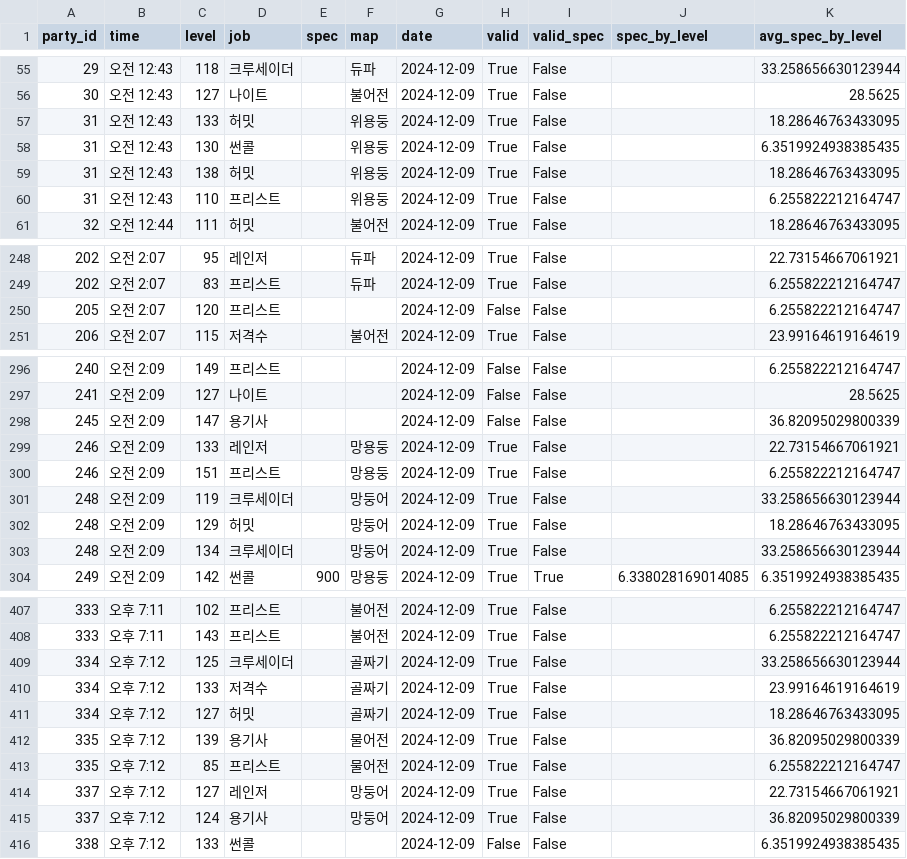
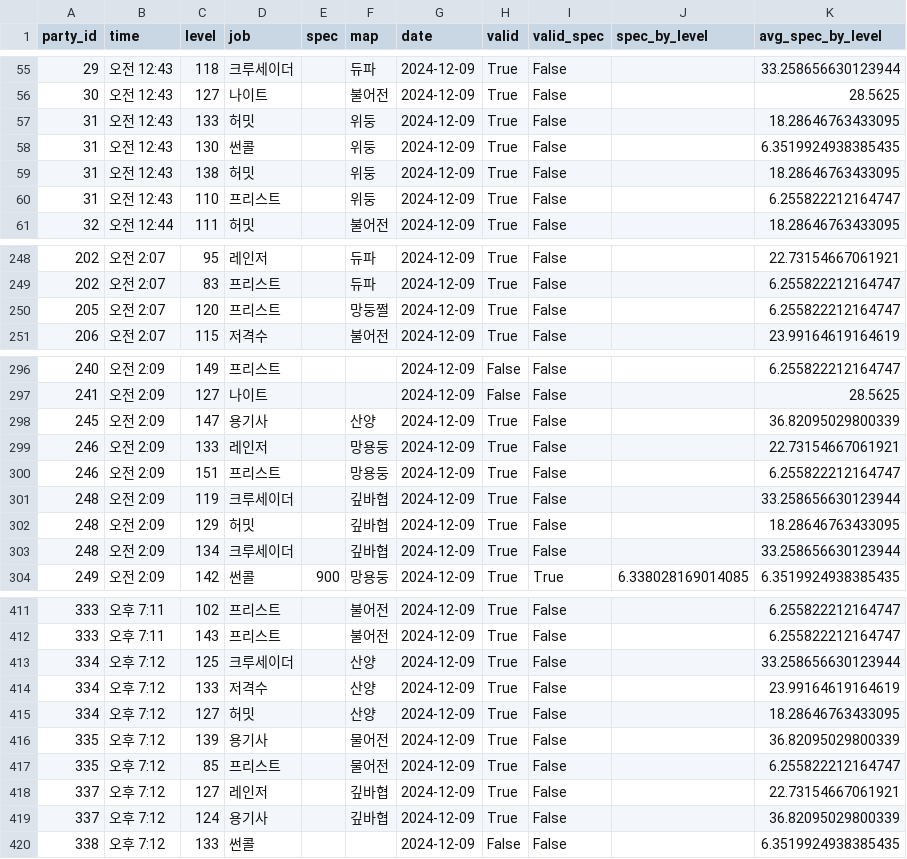
Before and after one commit to jongwonIee/mapleland, a CSV file: party/data/output/Archive/1209.csv, drawn as a sheet; only a part is shown, gaps mark what is left out; the diff covers the shown part only.

```diff
--- a/party/data/output/Archive/1209.csv
+++ b/party/data/output/Archive/1209.csv
@@ -56,6 +56,6 @@ party_id,time,level,job,spec,map,date,valid,valid_spec,spec_by_level,avg_spec_by
 30,오전 12:43,127,나이트,,불어전,2024-12-09,True,False,,28.5625
-31,오전 12:43,133,허밋,,위용둥,2024-12-09,True,False,,18.28646763433095
-31,오전 12:43,130,썬콜,,위용둥,2024-12-09,True,False,,6.3519924938385435
-31,오전 12:43,138,허밋,,위용둥,2024-12-09,True,False,,18.28646763433095
-31,오전 12:43,110,프리스트,,위용둥,2024-12-09,True,False,,6.255822212164747
+31,오전 12:43,133,허밋,,위둥,2024-12-09,True,False,,18.28646763433095
+31,오전 12:43,130,썬콜,,위둥,2024-12-09,True,False,,6.3519924938385435
+31,오전 12:43,138,허밋,,위둥,2024-12-09,True,False,,18.28646763433095
+31,오전 12:43,110,프리스트,,위둥,2024-12-09,True,False,,6.255822212164747
 32,오전 12:44,111,허밋,,불어전,2024-12-09,True,False,,18.28646763433095
@@ -249,3 +249,3 @@ party_id,time,level,job,spec,map,date,valid,valid_spec,spec_by_level,avg_spec_by
 202,오전 2:07,83,프리스트,,듀파,2024-12-09,True,False,,6.255822212164747
-205,오전 2:07,120,프리스트,,,2024-12-09,False,False,,6.255822212164747
+205,오전 2:07,120,프리스트,,망둥쩔,2024-12-09,True,False,,6.255822212164747
 206,오전 2:07,115,저격수,,불어전,2024-12-09,True,False,,23.99164619164619
@@ -297,8 +297,8 @@ party_id,time,level,job,spec,map,date,valid,valid_spec,spec_by_level,avg_spec_by
 241,오전 2:09,127,나이트,,,2024-12-09,False,False,,28.5625
-245,오전 2:09,147,용기사,,,2024-12-09,False,False,,36.82095029800339
+245,오전 2:09,147,용기사,,산양,2024-12-09,True,False,,36.82095029800339
 246,오전 2:09,133,레인저,,망용둥,2024-12-09,True,False,,22.73154667061921
 246,오전 2:09,151,프리스트,,망용둥,2024-12-09,True,False,,6.255822212164747
-248,오전 2:09,119,크루세이더,,망둥어,2024-12-09,True,False,,33.258656630123944
-248,오전 2:09,129,허밋,,망둥어,2024-12-09,True,False,,18.28646763433095
-248,오전 2:09,134,크루세이더,,망둥어,2024-12-09,True,False,,33.258656630123944
+248,오전 2:09,119,크루세이더,,깊바협,2024-12-09,True,False,,33.258656630123944
+248,오전 2:09,129,허밋,,깊바협,2024-12-09,True,False,,18.28646763433095
+248,오전 2:09,134,크루세이더,,깊바협,2024-12-09,True,False,,33.258656630123944
 249,오전 2:09,142,썬콜,900,망용둥,2024-12-09,True,True,6.338028169014085,6.3519924938385435
@@ -408,9 +412,9 @@ party_id,time,level,job,spec,map,date,valid,valid_spec,spec_by_level,avg_spec_by
 333,오후 7:11,143,프리스트,,불어전,2024-12-09,True,False,,6.255822212164747
-334,오후 7:12,125,크루세이더,,골짜기,2024-12-09,True,False,,33.258656630123944
-334,오후 7:12,133,저격수,,골짜기,2024-12-09,True,False,,23.99164619164619
-334,오후 7:12,127,허밋,,골짜기,2024-12-09,True,False,,18.28646763433095
+334,오후 7:12,125,크루세이더,,산양,2024-12-09,True,False,,33.258656630123944
+334,오후 7:12,133,저격수,,산양,2024-12-09,True,False,,23.99164619164619
+334,오후 7:12,127,허밋,,산양,2024-12-09,True,False,,18.28646763433095
 335,오후 7:12,139,용기사,,물어전,2024-12-09,True,False,,36.82095029800339
 335,오후 7:12,85,프리스트,,물어전,2024-12-09,True,False,,6.255822212164747
-337,오후 7:12,127,레인저,,망둥어,2024-12-09,True,False,,22.73154667061921
-337,오후 7:12,124,용기사,,망둥어,2024-12-09,True,False,,36.82095029800339
+337,오후 7:12,127,레인저,,깊바협,2024-12-09,True,False,,22.73154667061921
+337,오후 7:12,124,용기사,,깊바협,2024-12-09,True,False,,36.82095029800339
 338,오후 7:12,133,썬콜,,,2024-12-09,False,False,,6.3519924938385435
```
Also changed, not shown: 5 added rows, 2 removed rows and 62 edited cells elsewhere in this file, party/data/output/1211_processed.csv, party/data/output/1213.csv, 23 other files.
